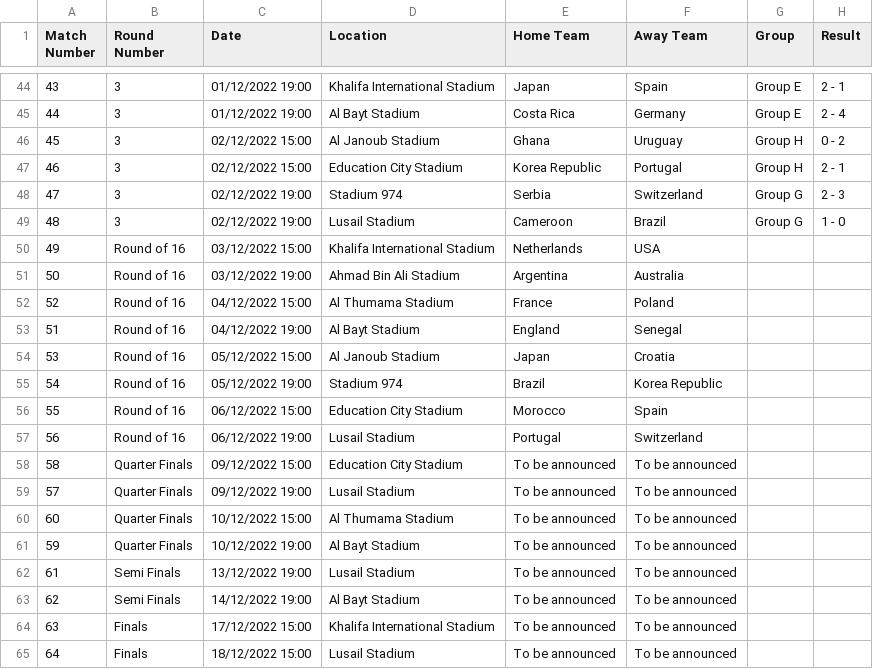
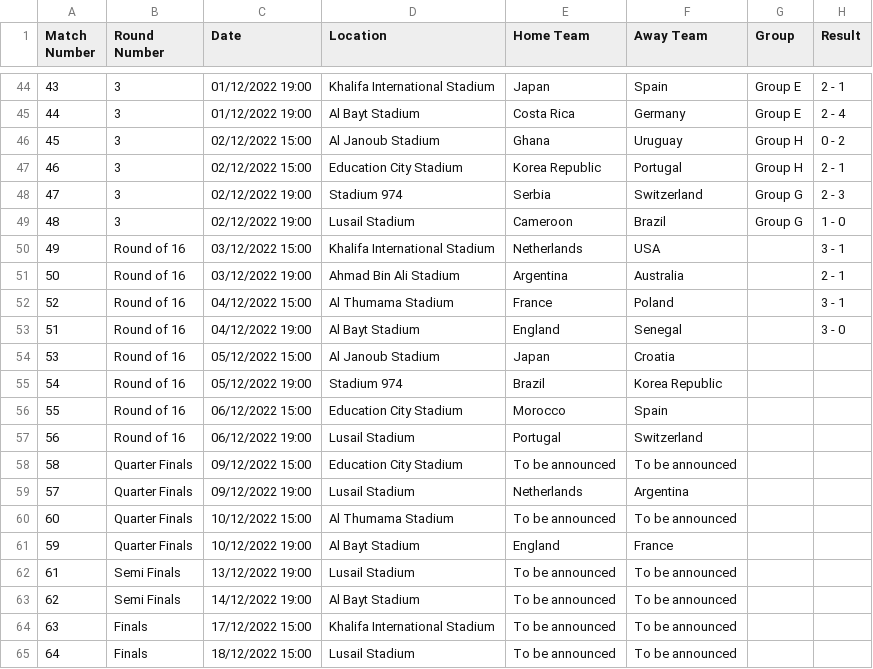
Before and after one commit to The-User-Python/wclichess, a CSV file: fifa-world-cup-2022-UTC.csv, drawn as a sheet; only a part is shown, gaps mark what is left out.

```diff
--- a/fifa-world-cup-2022-UTC.csv
+++ b/fifa-world-cup-2022-UTC.csv
@@ -49,6 +49,6 @@ Match Number,Round Number,Date,Location,Home Team,Away Team,Group,Result
 48,3,02/12/2022 19:00,Lusail Stadium,Cameroon,Brazil,Group G,1 - 0
-49,Round of 16,03/12/2022 15:00,Khalifa International Stadium,Netherlands,USA,,
-50,Round of 16,03/12/2022 19:00,Ahmad Bin Ali Stadium,Argentina,Australia,,
-52,Round of 16,04/12/2022 15:00,Al Thumama Stadium,France,Poland,,
-51,Round of 16,04/12/2022 19:00,Al Bayt Stadium,England,Senegal,,
+49,Round of 16,03/12/2022 15:00,Khalifa International Stadium,Netherlands,USA,,3 - 1
+50,Round of 16,03/12/2022 19:00,Ahmad Bin Ali Stadium,Argentina,Australia,,2 - 1
+52,Round of 16,04/12/2022 15:00,Al Thumama Stadium,France,Poland,,3 - 1
+51,Round of 16,04/12/2022 19:00,Al Bayt Stadium,England,Senegal,,3 - 0
 53,Round of 16,05/12/2022 15:00,Al Janoub Stadium,Japan,Croatia,,
@@ -58,5 +58,5 @@ Match Number,Round Number,Date,Location,Home Team,Away Team,Group,Result
 58,Quarter Finals,09/12/2022 15:00,Education City Stadium,To be announced,To be announced,,
-57,Quarter Finals,09/12/2022 19:00,Lusail Stadium,To be announced,To be announced,,
+57,Quarter Finals,09/12/2022 19:00,Lusail Stadium,Netherlands,Argentina,,
 60,Quarter Finals,10/12/2022 15:00,Al Thumama Stadium,To be announced,To be announced,,
-59,Quarter Finals,10/12/2022 19:00,Al Bayt Stadium,To be announced,To be announced,,
+59,Quarter Finals,10/12/2022 19:00,Al Bayt Stadium,England,France,,
 61,Semi Finals,13/12/2022 19:00,Lusail Stadium,To be announced,To be announced,,
```
Also changed, not shown: wcdata.csv, 18 other files.
